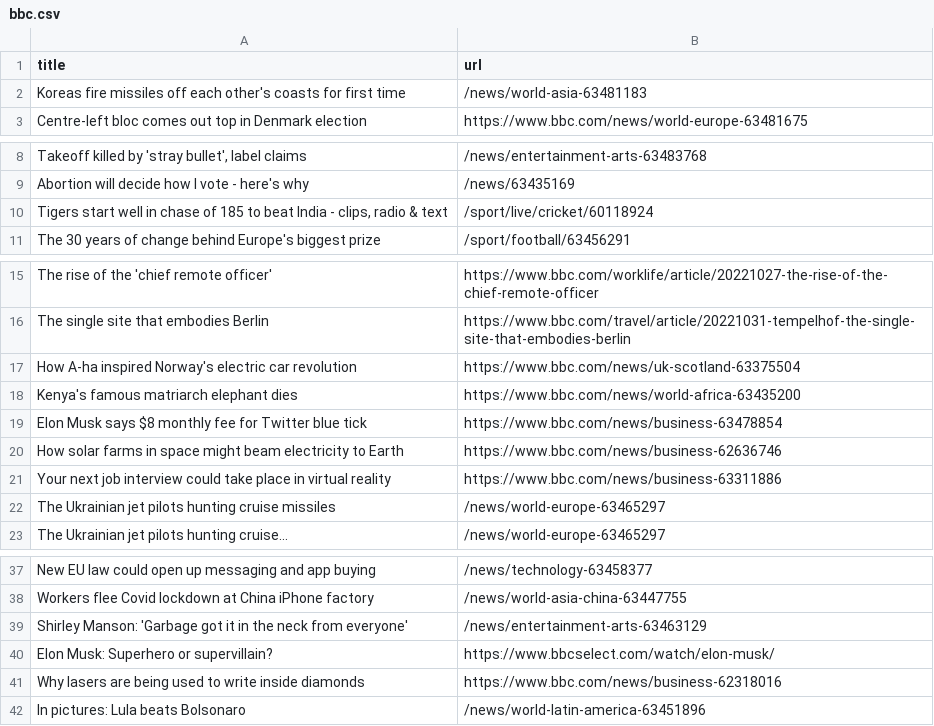
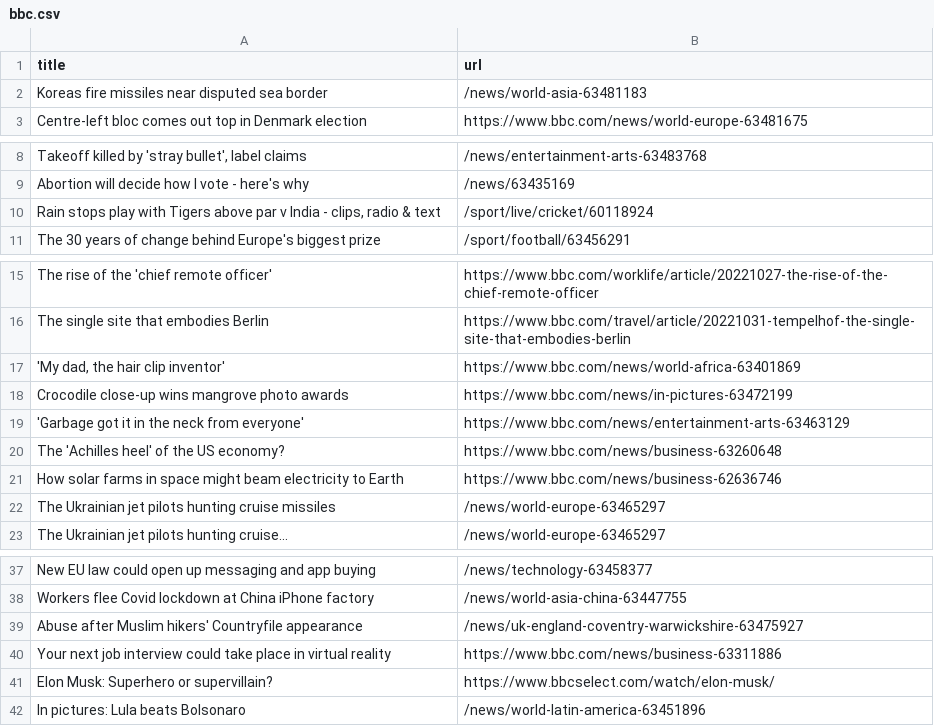
Before and after one commit to bryan-baker/automatic-scraper-bbc, a CSV file: bbc.csv, drawn as a sheet; only a part is shown, gaps mark what is left out; removed rows and columns are numbered as before the commit, all else as after; the diff names each change by its address in the sheet, - before the commit and + after, or states it on an @@ line.

```diff
--- a/bbc.csv
+++ b/bbc.csv
-A2 (title): …fire missiles off each other's coasts for first time
+A2 (title): …fire missiles near disputed sea border
-A10 (title): Tigers start well in chase of 185 to beat India -…
+A10 (title): Rain stops play with Tigers above par v India -…
-row 17: How A-ha inspired Norway's electric car revolution | https://www.bbc.com/news/uk-scotland-63375504
-row 18: Kenya's famous matriarch elephant dies | https://www.bbc.com/news/world-africa-63435200
-row 19: Elon Musk says $8 monthly fee for Twitter blue tick | https://www.bbc.com/news/business-63478854
+row 17: 'My dad, the hair clip inventor' | https://www.bbc.com/news/world-africa-63401869
+row 18: Crocodile close-up wins mangrove photo awards | https://www.bbc.com/news/in-pictures-63472199
+row 19: 'Garbage got it in the neck from everyone' | https://www.bbc.com/news/entertainment-arts-63463129
+row 20: The 'Achilles heel' of the US economy? | https://www.bbc.com/news/business-63260648
-row 39: Shirley Manson: 'Garbage got it in the neck from everyone' | /news/entertainment-arts-63463129
+row 39: Abuse after Muslim hikers' Countryfile appearance | /news/uk-england-coventry-warwickshire-63475927
@@ row 21 moved to row 40: Your next job interview could take place… @@
-row 41: Why lasers are being used to write inside diamonds | https://www.bbc.com/news/business-62318016
```
